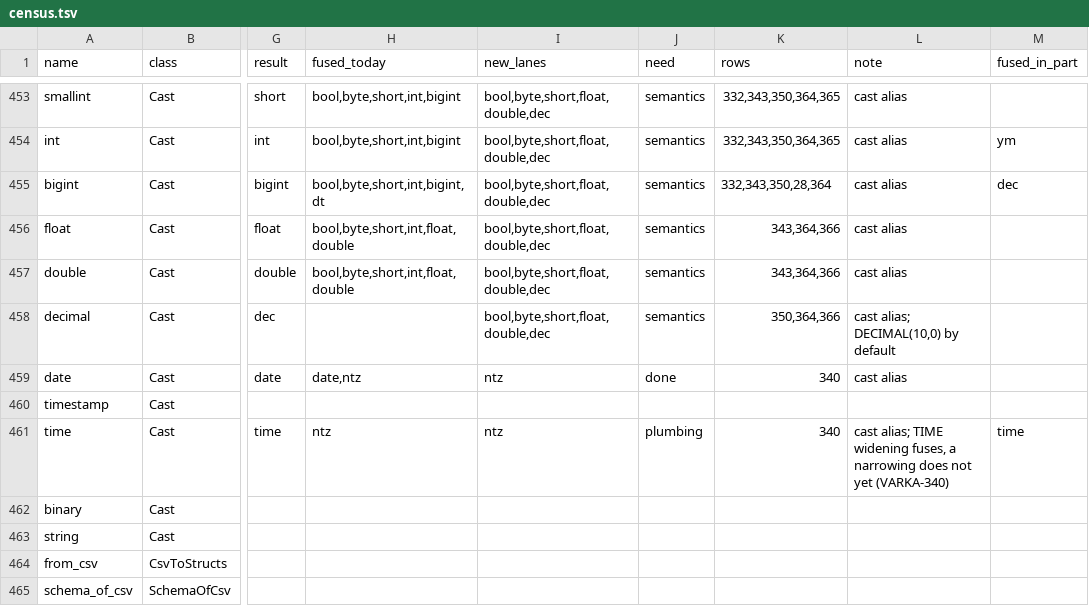
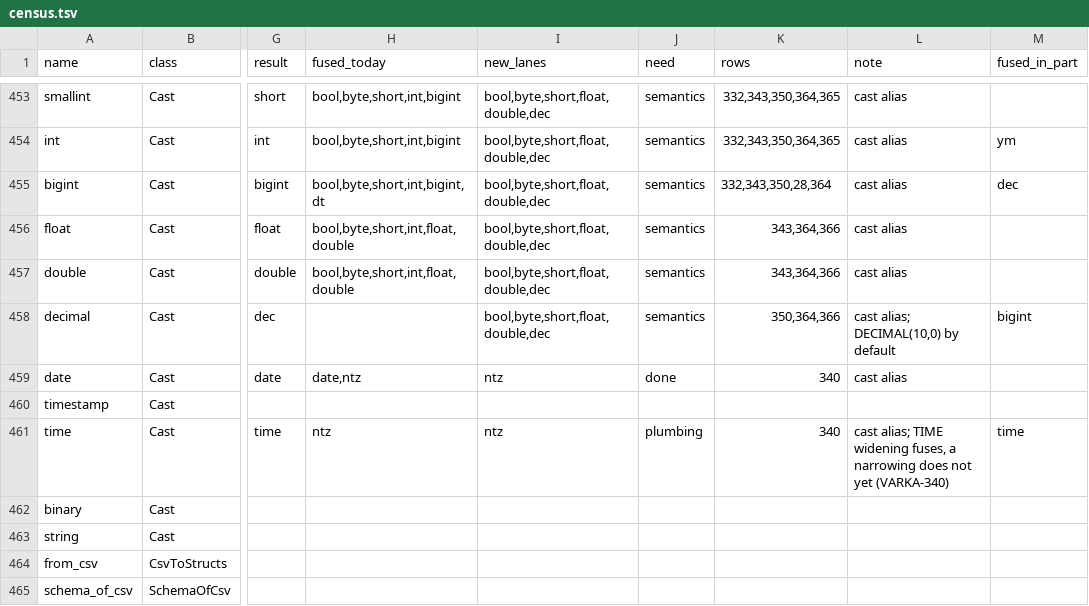
Before and after one commit to MaxGekk/spark, a TSV file: sql/varka/plans/m8/census.tsv, drawn as a sheet; only a part is shown, gaps mark what is left out; the diff names each change by its address in the sheet, - before the commit and + after, or states it on an @@ line.

```diff
--- a/sql/varka/plans/m8/census.tsv
+++ b/sql/varka/plans/m8/census.tsv
-M458 (fused_in_part): (empty)
+M458 (fused_in_part): bigint
```
Also changed, not shown: sql/varka/plans/m8/casts.tsv, sql/varka/plans/m8/casts_suites.tsv, 2 other files.
